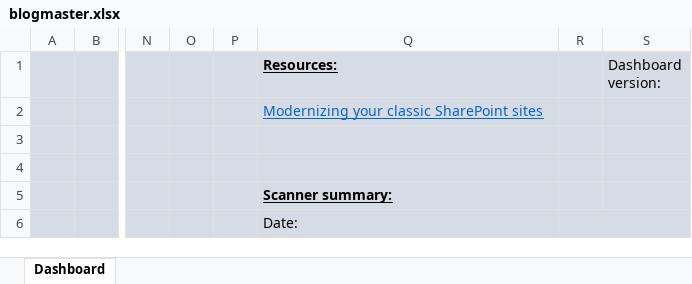
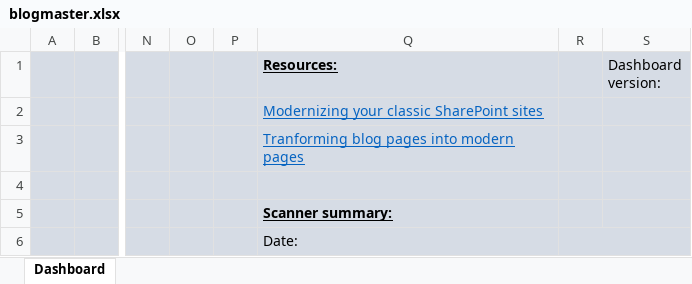
Before and after one commit to pnp/modernization, an Excel workbook: Tools/SharePoint.Modernization/SharePointPnP.Modernization.Scanner/Reports/blogmaster.xlsx, sheet Dashboard, drawn as a sheet; only a part is shown, gaps mark what is left out; values as stored, in another font and other column widths than the file's, no borders; charts and pictures not drawn; the diff names each change by its address in the sheet, - before the commit and + after, or states it on an @@ line.

```diff
--- a/Tools/SharePoint.Modernization/SharePointPnP.Modernization.Scanner/Reports/blogmaster.xlsx (sheet Dashboard)
+++ b/Tools/SharePoint.Modernization/SharePointPnP.Modernization.Scanner/Reports/blogmaster.xlsx (sheet Dashboard)
-Q3 (Resources:): (empty)
+Q3 (Resources:): Tranforming blog pages into modern pages
```
Also changed, not shown: Tools/SharePoint.Modernization/SharePointPnP.Modernization.Scanner/Reports/pagemaster.xlsx, Tools/SharePoint.Modernization/SharePointPnP.Modernization.Scanner/Reports/workflowmaster.xlsx.
